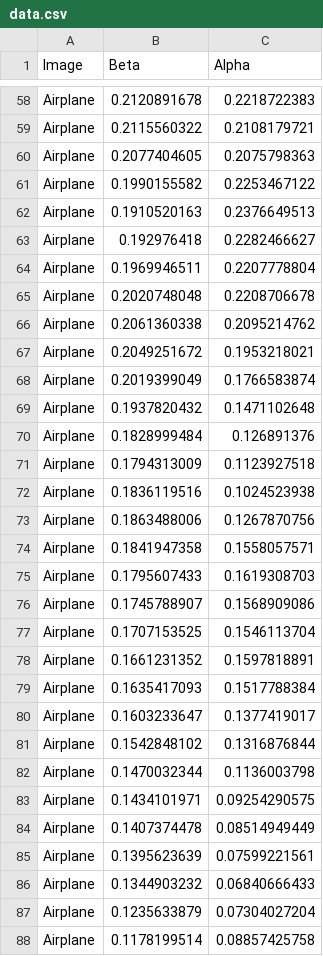
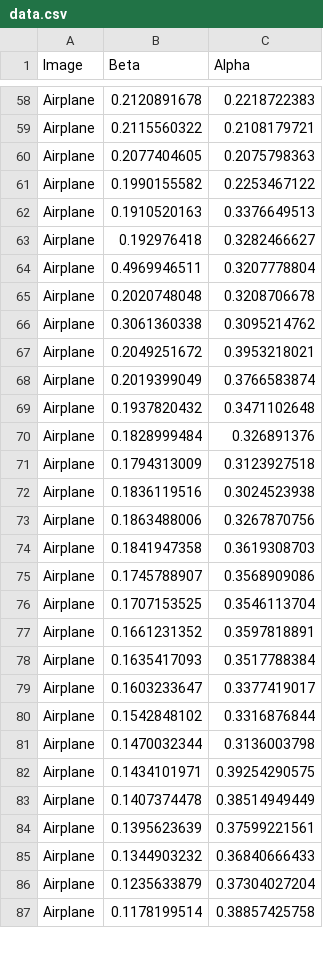
Before and after one commit to oveedh/muse-lsl, a CSV file: examples/data.csv, drawn as a sheet; only a part is shown, gaps mark what is left out; the diff covers the shown part only.

```diff
--- a/examples/data.csv
+++ b/examples/data.csv
@@ -61,28 +61,27 @@ Airplane,0.2077404605,0.2075798363
 Airplane,0.1990155582,0.2253467122
-Airplane,0.1910520163,0.2376649513
-Airplane,0.192976418,0.2282466627
-Airplane,0.1969946511,0.2207778804
-Airplane,0.2020748048,0.2208706678
-Airplane,0.2061360338,0.2095214762
-Airplane,0.2049251672,0.1953218021
-Airplane,0.2019399049,0.1766583874
-Airplane,0.1937820432,0.1471102648
-Airplane,0.1828999484,0.126891376
-Airplane,0.1794313009,0.1123927518
-Airplane,0.1836119516,0.1024523938
-Airplane,0.1863488006,0.1267870756
-Airplane,0.1841947358,0.1558057571
-Airplane,0.1795607433,0.1619308703
-Airplane,0.1745788907,0.1568909086
-Airplane,0.1707153525,0.1546113704
-Airplane,0.1661231352,0.1597818891
-Airplane,0.1635417093,0.1517788384
-Airplane,0.1603233647,0.1377419017
-Airplane,0.1542848102,0.1316876844
-Airplane,0.1470032344,0.1136003798
-Airplane,0.1434101971,0.09254290575
-Airplane,0.1407374478,0.08514949449
-Airplane,0.1395623639,0.07599221561
-Airplane,0.1344903232,0.06840666433
-Airplane,0.1235633879,0.07304027204
-Airplane,0.1178199514,0.08857425758
+Airplane,0.1910520163,0.3376649513
+Airplane,0.192976418,0.3282466627
+Airplane,0.4969946511,0.3207778804
+Airplane,0.2020748048,0.3208706678
+Airplane,0.3061360338,0.3095214762
+Airplane,0.2049251672,0.3953218021
+Airplane,0.2019399049,0.3766583874
+Airplane,0.1937820432,0.3471102648
+Airplane,0.1828999484,0.326891376
+Airplane,0.1794313009,0.3123927518
+Airplane,0.1836119516,0.3024523938
+Airplane,0.1863488006,0.3267870756
+Airplane,0.1841947358,0.3619308703
+Airplane,0.1745788907,0.3568909086
+Airplane,0.1707153525,0.3546113704
+Airplane,0.1661231352,0.3597818891
+Airplane,0.1635417093,0.3517788384
+Airplane,0.1603233647,0.3377419017
+Airplane,0.1542848102,0.3316876844
+Airplane,0.1470032344,0.3136003798
+Airplane,0.1434101971,0.39254290575
+Airplane,0.1407374478,0.38514949449
+Airplane,0.1395623639,0.37599221561
+Airplane,0.1344903232,0.36840666433
+Airplane,0.1235633879,0.37304027204
+Airplane,0.1178199514,0.38857425758
```
Also changed, not shown: 6 added rows, 6 removed rows and 34 edited cells elsewhere in this file, 2 other files.
